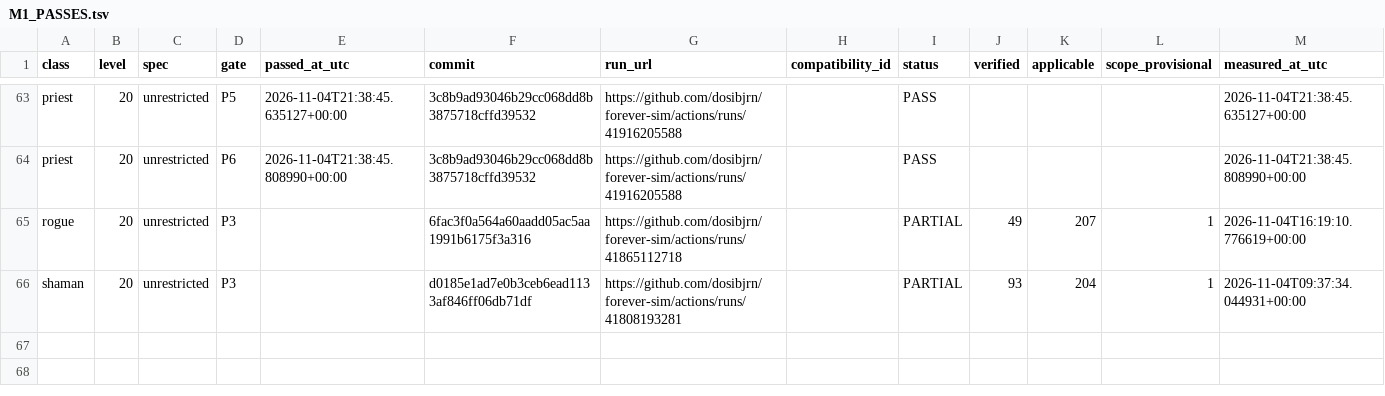
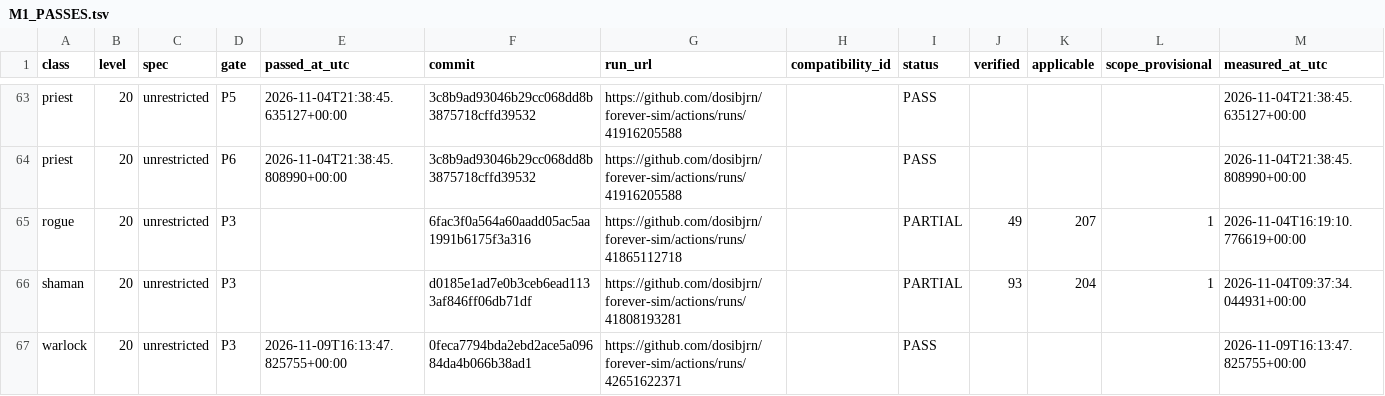
Before and after one commit to dosibjrn/forever-sim, a TSV file: docs/planning/M1_PASSES.tsv, drawn as a sheet; only a part is shown, gaps mark what is left out; the diff names each change by its address in the sheet, - before the commit and + after, or states it on an @@ line.

```diff
--- a/docs/planning/M1_PASSES.tsv
+++ b/docs/planning/M1_PASSES.tsv
+row 67: warlock | 20 | unrestricted | P3 | 2026-11-09T16:13:47.825755+00:00 | 0feca7794bda2ebd2ace5a09684da4b066b38ad1 | https://github.com/dosibjrn/forever-sim/actions/runs/42651622371 |  | PASS |  |  |  | 2026-11-09T16:13:47.825755+00:00
```
Also changed, not shown: 1 other file.
